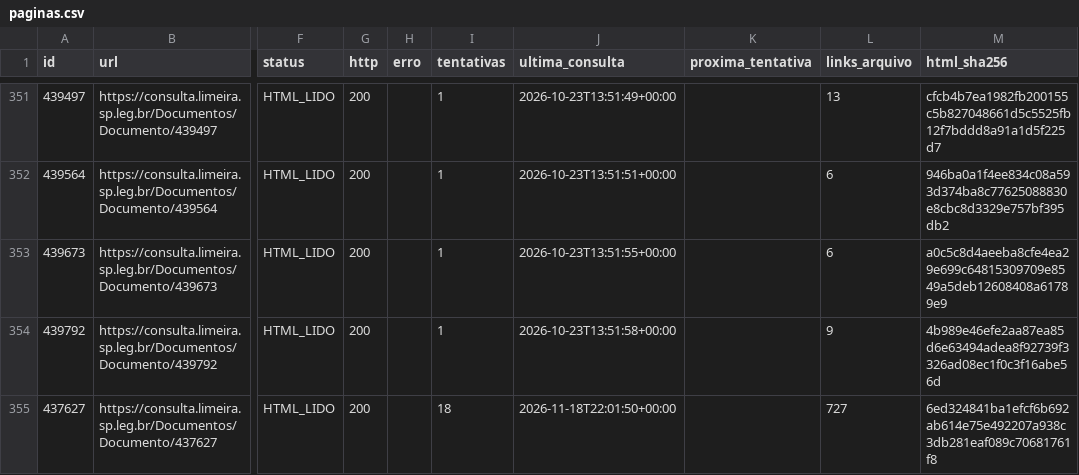
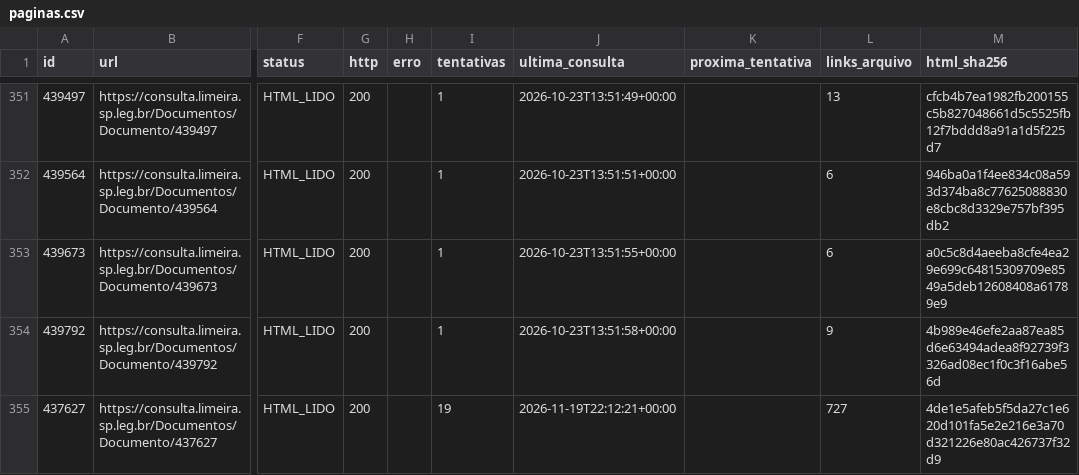
Before and after one commit to ferinbon-cpu/loa-limeira-2027-auditoria, a CSV file: data/publico/paginas.csv, drawn as a sheet; only a part is shown, gaps mark what is left out; the diff names each change by its address in the sheet, - before the commit and + after, or states it on an @@ line.

```diff
--- a/data/publico/paginas.csv
+++ b/data/publico/paginas.csv
-I355 (tentativas): 18
+I355 (tentativas): 19
-J355 (ultima_consulta): 2026-11-18T22:01:50+00:00
+J355 (ultima_consulta): 2026-11-19T22:12:21+00:00
-M355 (html_sha256): 6ed324841ba1efcf6b692ab614e75e492207a938c3db281eaf089c70681761f8
+M355 (html_sha256): 4de1e5afeb5f5da27c1e620d101fa5e2e216e3a70d321226e80ac426737f32d9
```
Also changed, not shown: 3 other files.
